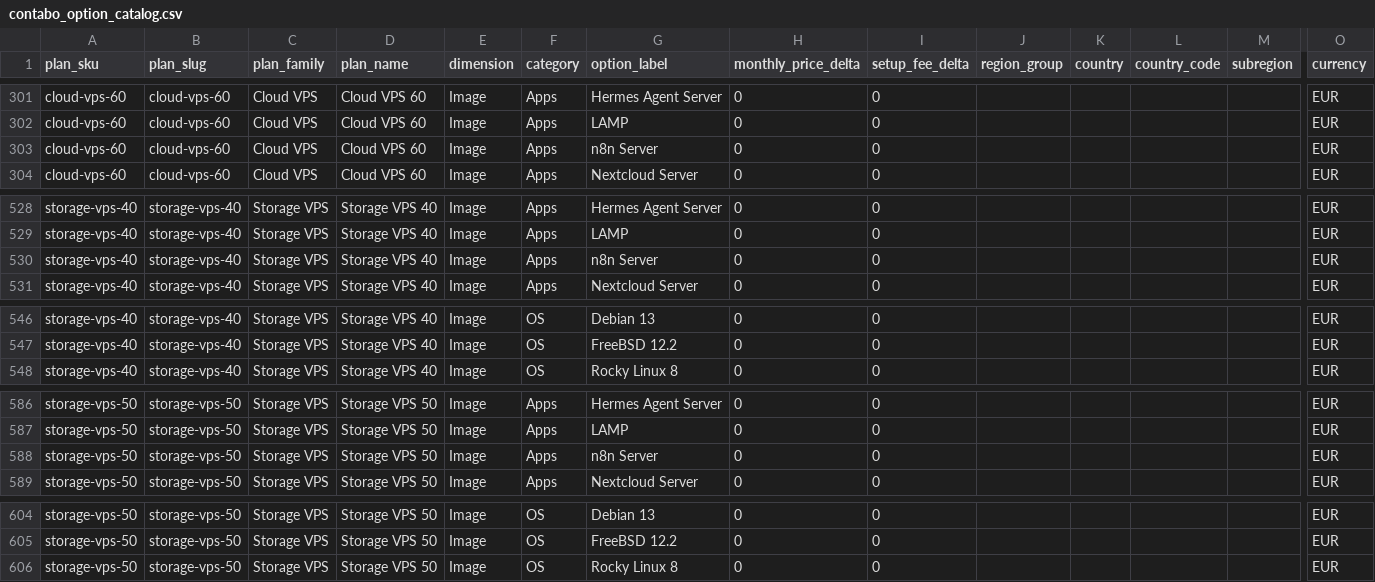
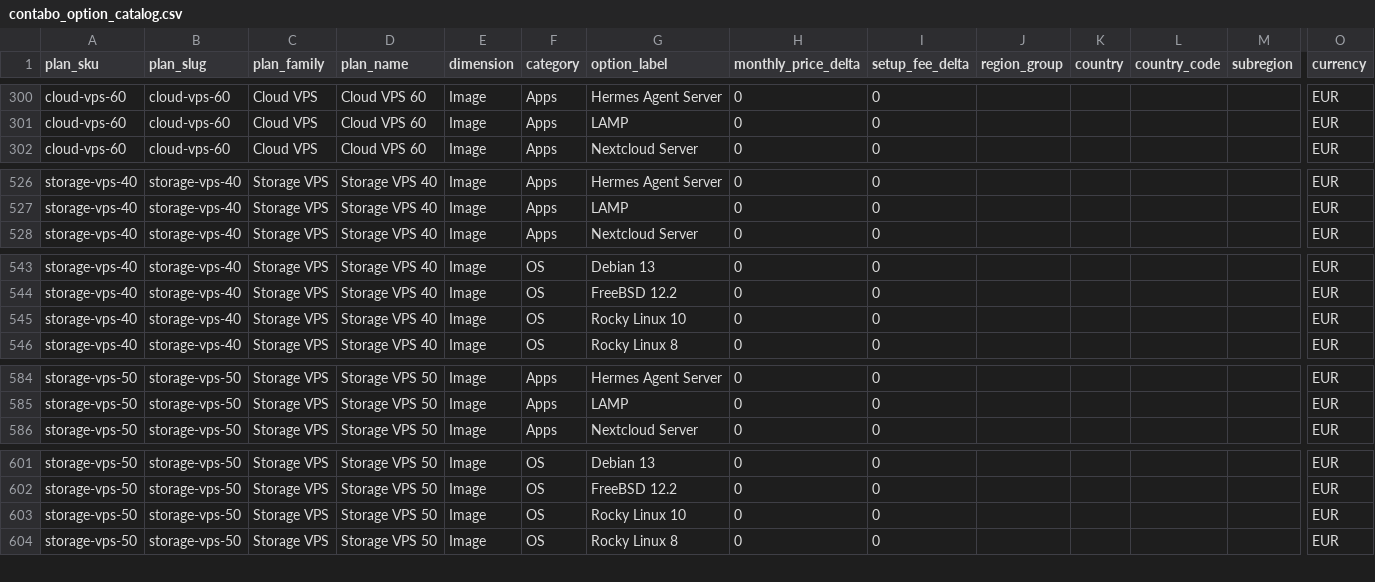
Before and after one commit to securiace-dev/contabo-pricing-scraper, a CSV file: data/output/contabo_option_catalog.csv, drawn as a sheet; only a part is shown, gaps mark what is left out; removed rows and columns are numbered as before the commit, all else as after; rows hold the shown columns only; the diff covers the shown part only; the diff names each change by its address in the sheet, - before the commit and + after, or states it on an @@ line.

```diff
--- a/data/output/contabo_option_catalog.csv
+++ b/data/output/contabo_option_catalog.csv
-row 303: cloud-vps-60 | cloud-vps-60 | Cloud VPS | Cloud VPS 60 | Image | Apps | n8n Server | 0 | 0 |  |  |  |  | EUR
-row 530: storage-vps-40 | storage-vps-40 | Storage VPS | Storage VPS 40 | Image | Apps | n8n Server | 0 | 0 |  |  |  |  | EUR
+row 545: storage-vps-40 | storage-vps-40 | Storage VPS | Storage VPS 40 | Image | OS | Rocky Linux 10 | 0 | 0 |  |  |  |  | EUR
-row 588: storage-vps-50 | storage-vps-50 | Storage VPS | Storage VPS 50 | Image | Apps | n8n Server | 0 | 0 |  |  |  |  | EUR
+row 603: storage-vps-50 | storage-vps-50 | Storage VPS | Storage VPS 50 | Image | OS | Rocky Linux 10 | 0 | 0 |  |  |  |  | EUR
```
Also changed, not shown: 5 added rows and 6 removed rows elsewhere in this file, data/output/contabo_base_plans.csv, 9 other files.
